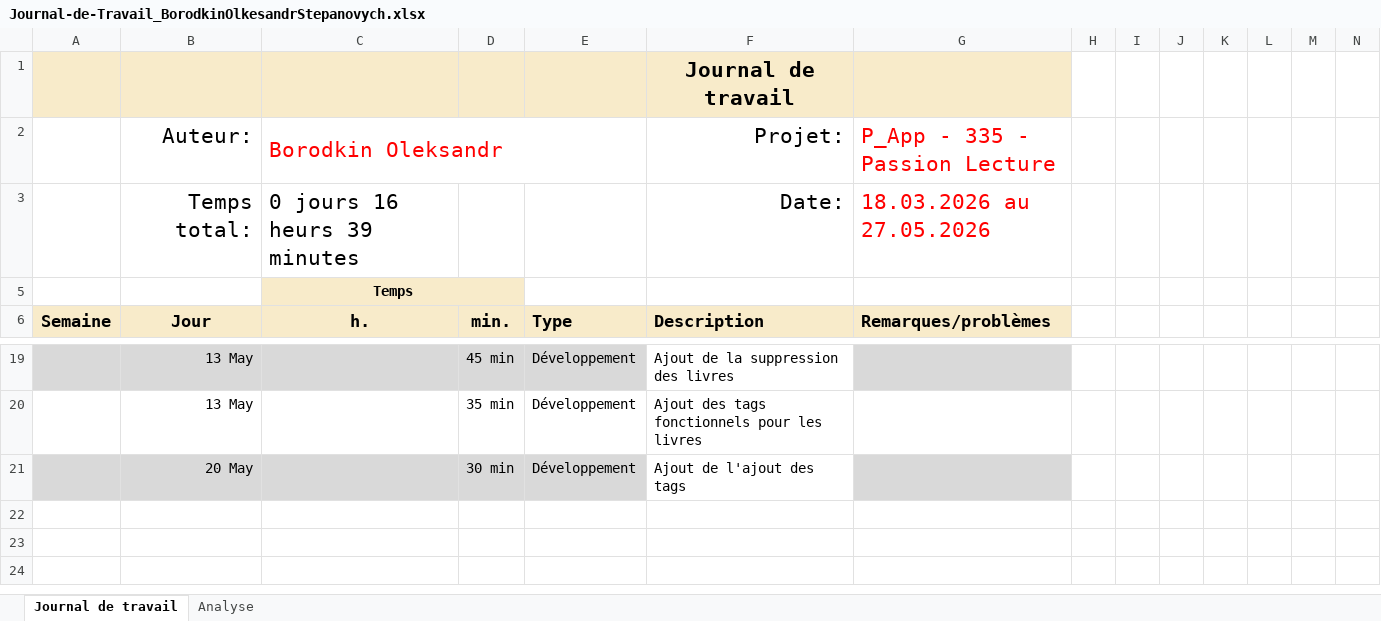
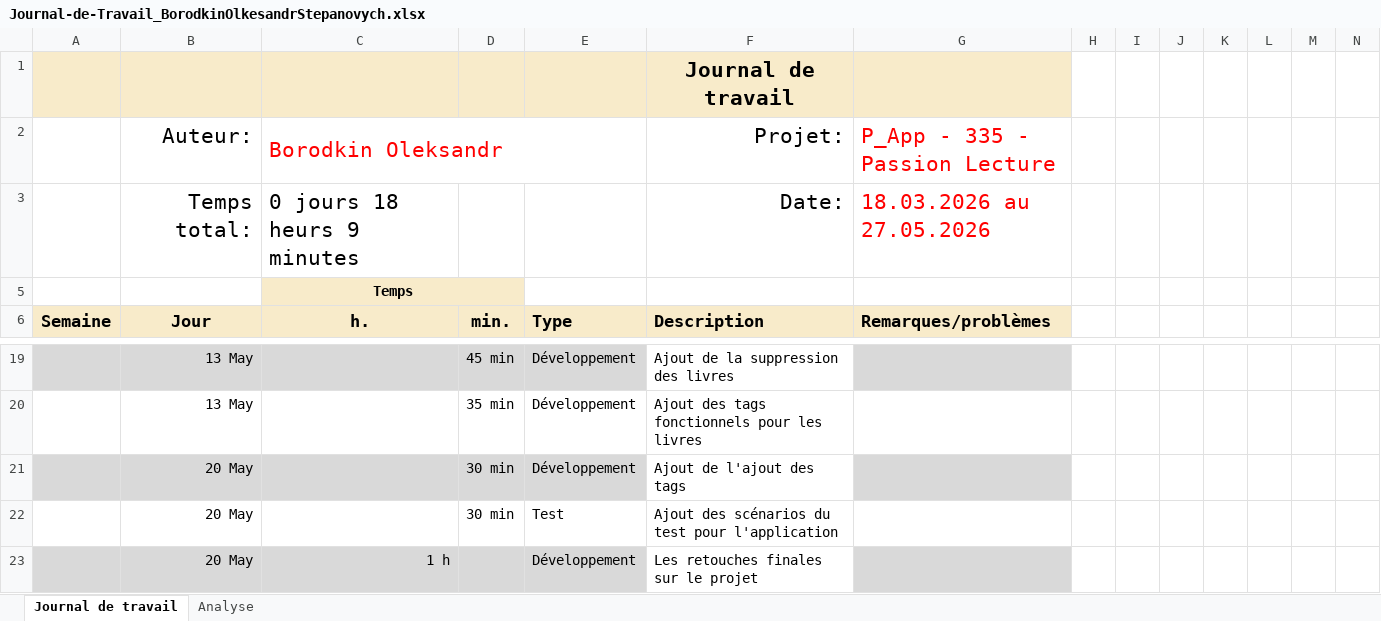
Before and after one commit to SachaBorodkin/ReadMe, an Excel workbook: doc/Journal-de-Travail_BorodkinOlkesandrStepanovych.xlsx, sheet Journal de travail, drawn as a sheet; only a part is shown, gaps mark what is left out; values as stored, in another font and other column widths than the file's, no borders; conditional formats and table styles not drawn; rows hold the shown columns only; the diff names each change by its address in the sheet, - before the commit and + after, or states it on an @@ line.

Commit message:
feat(app): Retouches finales sur le projet

```diff
--- a/doc/Journal-de-Travail_BorodkinOlkesandrStepanovych.xlsx (sheet Journal de travail)
+++ b/doc/Journal-de-Travail_BorodkinOlkesandrStepanovych.xlsx (sheet Journal de travail)
-C3 (h.): 0 jours 16 heurs 39 minutes
+C3 (h.): 0 jours 18 heurs 9 minutes
+row 22:  | 20 May |  | 30 min | Test | Ajout des scénarios du test pour l'application
+row 23:  | 20 May | 1 h |  | Développement | Les retouches finales sur le projet
```
Also changed, not shown: sheet Analyse, hidden cells, charts or pictures, 8 other files.
